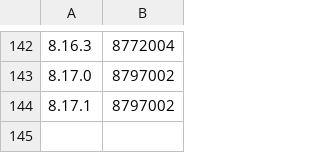
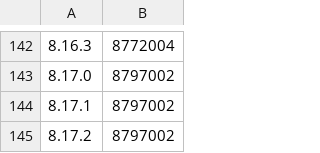
Before and after one commit to verawu/elasticsearch, a CSV file: server/src/main/resources/org/elasticsearch/TransportVersions.csv, drawn as a sheet; only a part is shown, gaps mark what is left out; the diff names each change by its address in the sheet, - before the commit and + after, or states it on an @@ line.

Commit message:
Bump versions after 8.17.2 release

```diff
--- a/server/src/main/resources/org/elasticsearch/TransportVersions.csv
+++ b/server/src/main/resources/org/elasticsearch/TransportVersions.csv
+row 145: 8.17.2 | 8797002
```
Also changed, not shown: server/src/main/resources/org/elasticsearch/index/IndexVersions.csv, 7 other files.
